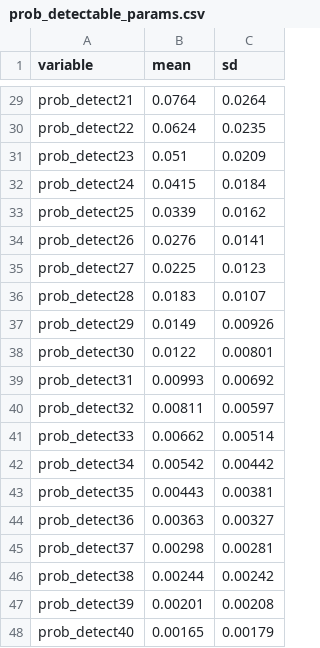
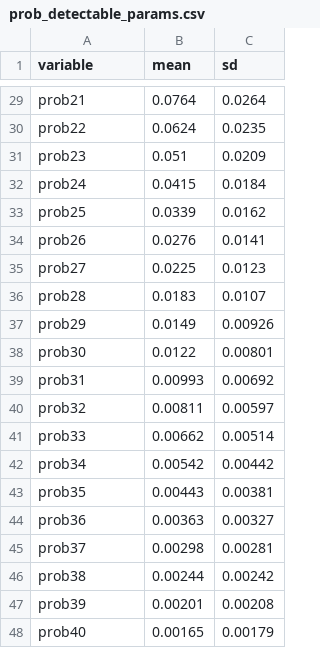
Before and after one commit to epiforecasts/inc2prev, a CSV file: data/prob_detectable_params.csv, drawn as a sheet; only a part is shown, gaps mark what is left out; the diff covers the shown part only; the diff names each change by its address in the sheet, - before the commit and + after, or states it on an @@ line.

Commit message:
rename variables

```diff
--- a/data/prob_detectable_params.csv
+++ b/data/prob_detectable_params.csv
-A29 (variable): prob_detect21
+A29 (variable): prob21
-A30 (variable): prob_detect22
+A30 (variable): prob22
-A31 (variable): prob_detect23
+A31 (variable): prob23
-A32 (variable): prob_detect24
+A32 (variable): prob24
-A33 (variable): prob_detect25
+A33 (variable): prob25
-A34 (variable): prob_detect26
+A34 (variable): prob26
-A35 (variable): prob_detect27
+A35 (variable): prob27
-A36 (variable): prob_detect28
+A36 (variable): prob28
-A37 (variable): prob_detect29
+A37 (variable): prob29
-A38 (variable): prob_detect30
+A38 (variable): prob30
-A39 (variable): prob_detect31
+A39 (variable): prob31
-A40 (variable): prob_detect32
+A40 (variable): prob32
-A41 (variable): prob_detect33
+A41 (variable): prob33
-A42 (variable): prob_detect34
+A42 (variable): prob34
-A43 (variable): prob_detect35
+A43 (variable): prob35
-A44 (variable): prob_detect36
+A44 (variable): prob36
-A45 (variable): prob_detect37
+A45 (variable): prob37
-A46 (variable): prob_detect38
+A46 (variable): prob38
-A47 (variable): prob_detect39
+A47 (variable): prob39
-A48 (variable): prob_detect40
+A48 (variable): prob40
```
Also changed, not shown: 26 edited cells elsewhere in this file, 7 other files.
